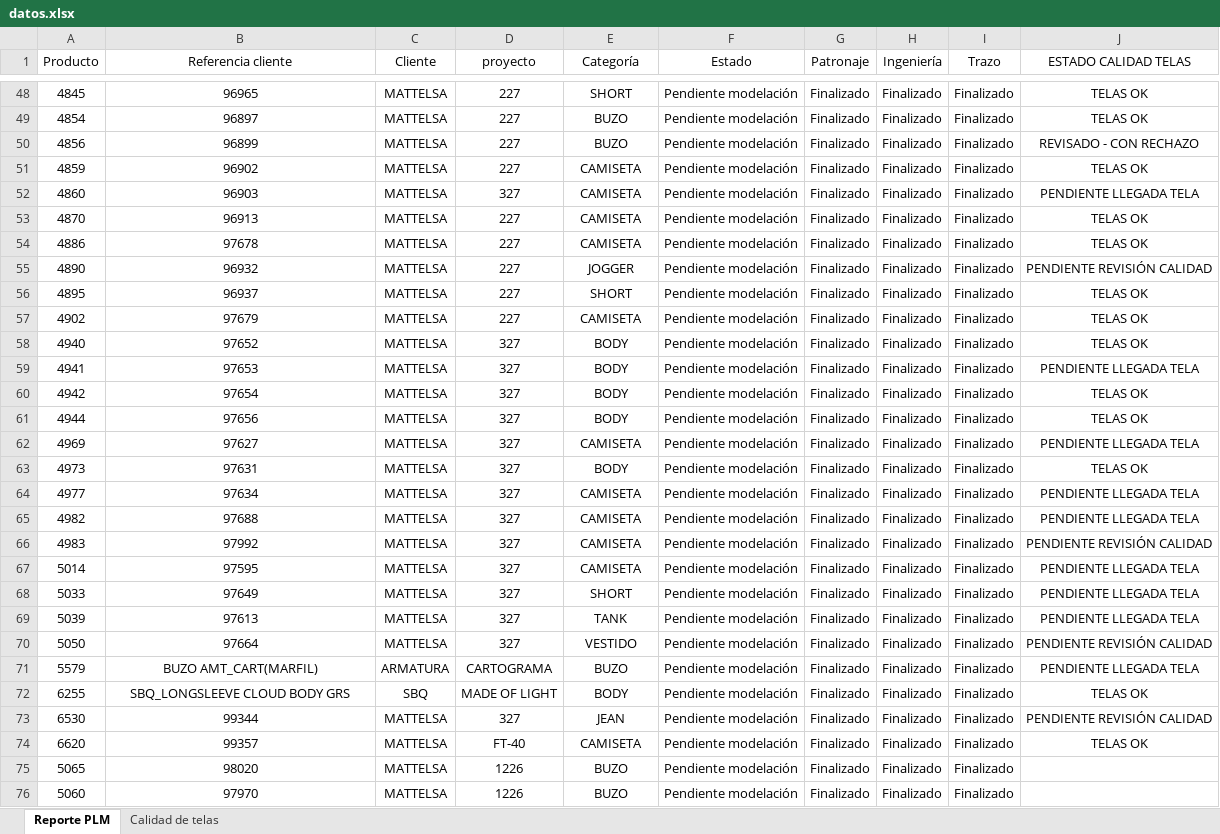
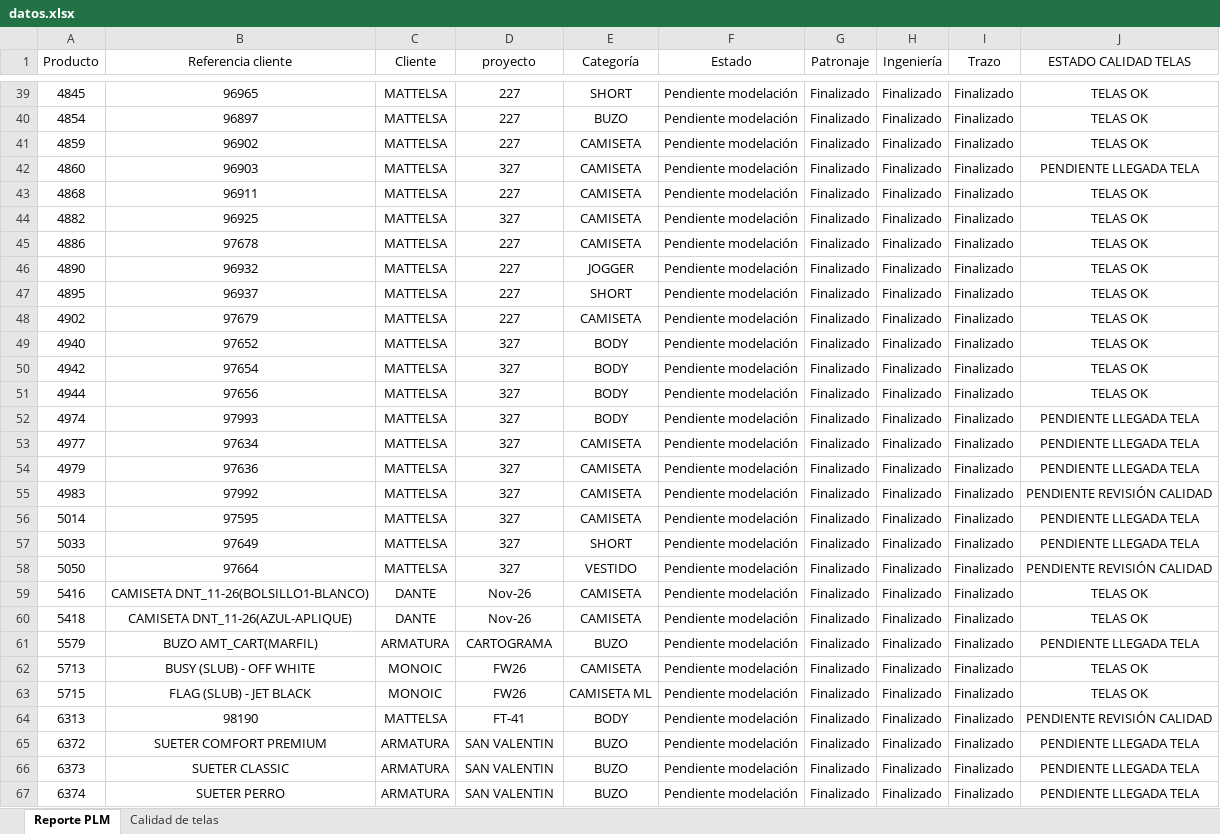
Before and after one commit to AnaliticaURA/PendientesLiberacion, an Excel workbook: datos.xlsx, sheet Reporte PLM, drawn as a sheet; only a part is shown, gaps mark what is left out; the shorter side is filled out with more unchanged rows; values as stored, in another font and other column widths than the file's, no borders; table styles not drawn; removed rows and columns are numbered as before the commit, all else as after; the diff covers the shown part only; the diff names each change by its address in the sheet, - before the commit and + after, or states it on an @@ line.

```diff
--- a/datos.xlsx (sheet Reporte PLM)
+++ b/datos.xlsx (sheet Reporte PLM)
-row 50: 4856 | 96899 | MATTELSA | 227 | BUZO | Pendiente modelación | Finalizado | Finalizado | Finalizado | REVISADO - CON RECHAZO
-A43 (Producto): 4870
+A43 (Producto): 4868
-B43 (Referencia cliente): 96913
+B43 (Referencia cliente): 96911
+row 44: 4882 | 96925 | MATTELSA | 327 | CAMISETA | Pendiente modelación | Finalizado | Finalizado | Finalizado | TELAS OK
-J46 (ESTADO CALIDAD TELAS): PENDIENTE REVISIÓN CALIDAD
+J46 (ESTADO CALIDAD TELAS): TELAS OK
-row 59: 4941 | 97653 | MATTELSA | 327 | BODY | Pendiente modelación | Finalizado | Finalizado | Finalizado | PENDIENTE LLEGADA TELA
-row 62: 4969 | 97627 | MATTELSA | 327 | CAMISETA | Pendiente modelación | Finalizado | Finalizado | Finalizado | PENDIENTE LLEGADA TELA
-A52 (Producto): 4973
+A52 (Producto): 4974
-B52 (Referencia cliente): 97631
+B52 (Referencia cliente): 97993
-J52 (ESTADO CALIDAD TELAS): TELAS OK
+J52 (ESTADO CALIDAD TELAS): PENDIENTE LLEGADA TELA
-A54 (Producto): 4982
+A54 (Producto): 4979
-B54 (Referencia cliente): 97688
+B54 (Referencia cliente): 97636
-row 69: 5039 | 97613 | MATTELSA | 327 | TANK | Pendiente modelación | Finalizado | Finalizado | Finalizado | PENDIENTE LLEGADA TELA
+row 59: 5416 | CAMISETA DNT_11-26(BOLSILLO1-BLANCO) | DANTE | Nov-26 | CAMISETA | Pendiente modelación | Finalizado | Finalizado | Finalizado | TELAS OK
+row 60: 5418 | CAMISETA DNT_11-26(AZUL-APLIQUE) | DANTE | Nov-26 | CAMISETA | Pendiente modelación | Finalizado | Finalizado | Finalizado | TELAS OK
+row 62: 5713 | BUSY (SLUB) - OFF WHITE | MONOIC | FW26 | CAMISETA | Pendiente modelación | Finalizado | Finalizado | Finalizado | TELAS OK
-A63 (Producto): 6255
+A63 (Producto): 5715
-B63 (Referencia cliente): SBQ_LONGSLEEVE CLOUD BODY GRS
+B63 (Referencia cliente): FLAG (SLUB) - JET BLACK
-C63 (Cliente): SBQ
+C63 (Cliente): MONOIC
-D63 (proyecto): MADE OF LIGHT
+D63 (proyecto): FW26
-E63 (Categoría): BODY
+E63 (Categoría): CAMISETA ML
-A64 (Producto): 6530
+A64 (Producto): 6313
-B64 (Referencia cliente): 99344
+B64 (Referencia cliente): 98190
-D64 (proyecto): 327
+D64 (proyecto): FT-41
-E64 (Categoría): JEAN
+E64 (Categoría): BODY
+row 65: 6372 | SUETER COMFORT PREMIUM | ARMATURA | SAN VALENTIN | BUZO | Pendiente modelación | Finalizado | Finalizado | Finalizado | PENDIENTE LLEGADA TELA
+row 66: 6373 | SUETER CLASSIC | ARMATURA | SAN VALENTIN | BUZO | Pendiente modelación | Finalizado | Finalizado | Finalizado | PENDIENTE LLEGADA TELA
+row 67: 6374 | SUETER PERRO | ARMATURA | SAN VALENTIN | BUZO | Pendiente modelación | Finalizado | Finalizado | Finalizado | PENDIENTE LLEGADA TELA
```
Also changed, not shown: 10 added rows, 17 removed rows and 29 edited cells elsewhere in this sheet, sheet Calidad de telas.
